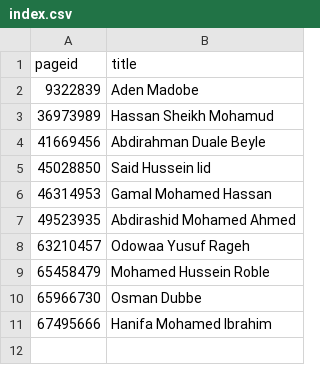
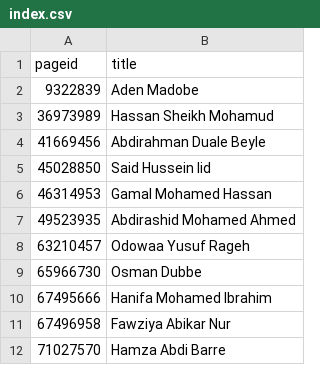
Before and after one commit to every-politician-scrapers/somalia-cabinet, a CSV file: enwiki/index.csv, drawn as a sheet; removed rows and columns are numbered as before the commit, all else as after; the diff names each change by its address in the sheet, - before the commit and + after, or states it on an @@ line.

```diff
--- a/enwiki/index.csv
+++ b/enwiki/index.csv
-row 9: 65458479 | Mohamed Hussein Roble
+row 11: 67496958 | Fawziya Abikar Nur
+row 12: 71027570 | Hamza Abdi Barre
```
Also changed, not shown: 4 other files.
